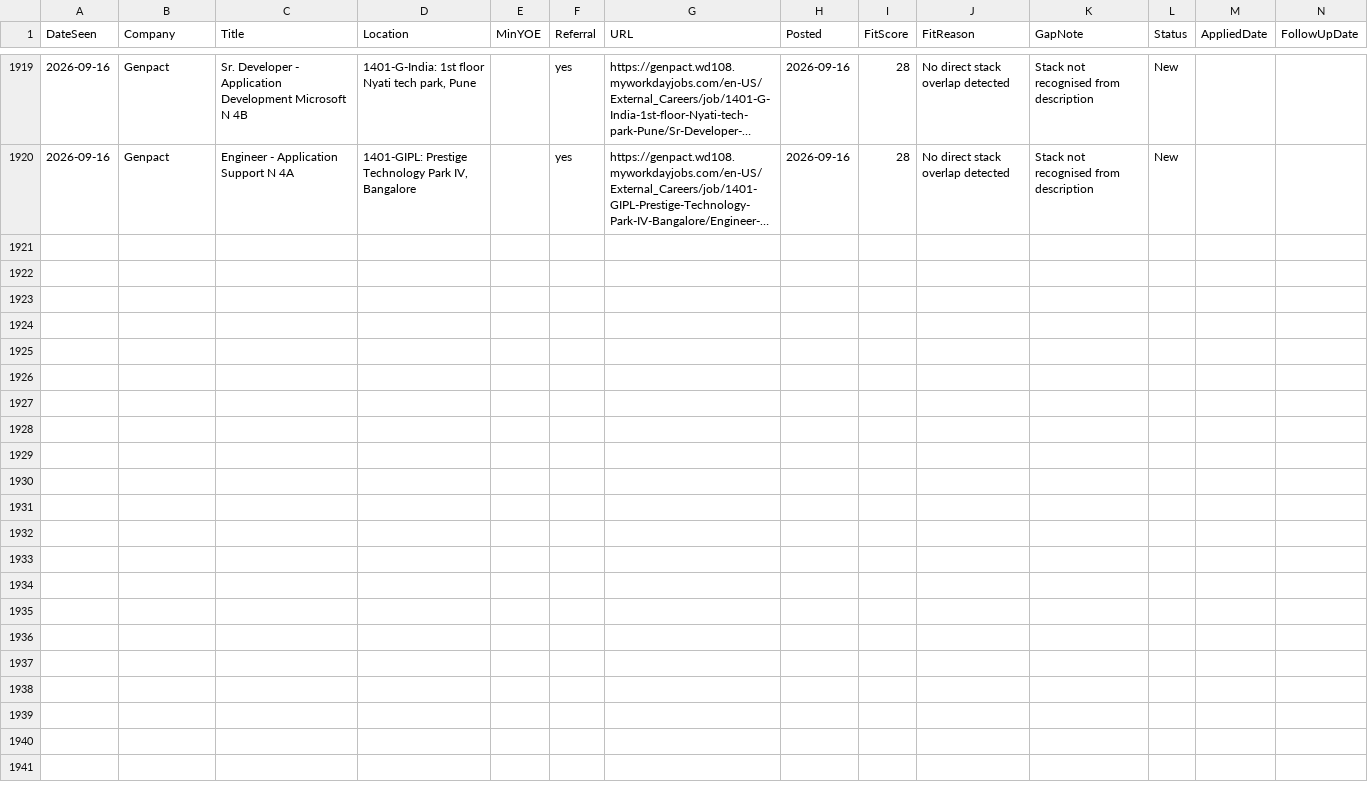
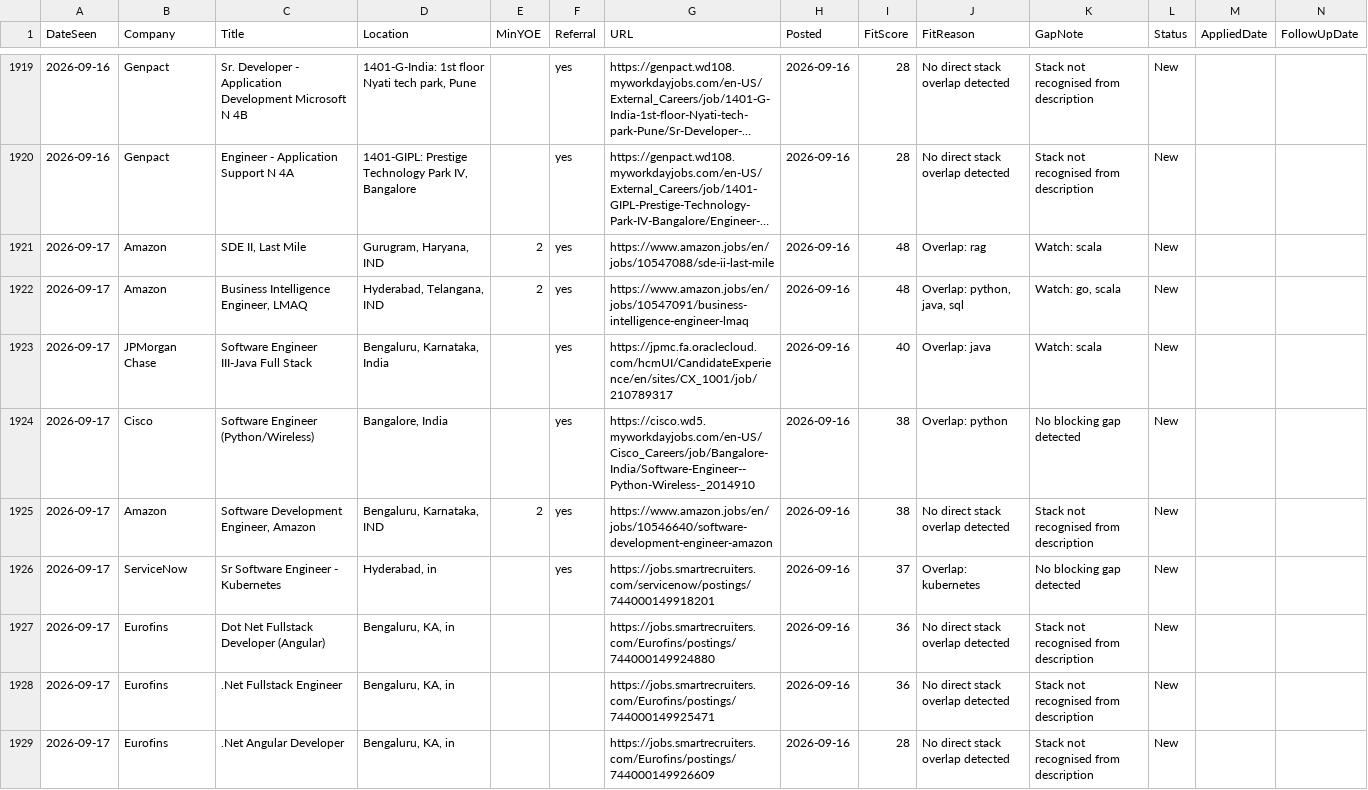
Before and after one commit to m3rcury02/jobscan, a CSV file: pipeline.csv, drawn as a sheet; only a part is shown, gaps mark what is left out; long unchanged cells end in …; the diff names each change by its address in the sheet, - before the commit and + after, or states it on an @@ line.

```diff
--- a/pipeline.csv
+++ b/pipeline.csv
+row 1921: 2026-09-17 | Amazon | SDE II, Last Mile | Gurugram, Haryana, IND | 2 | yes | https://www.amazon.jobs/en/jobs/10547088/sde-ii-last-mile | 2026-09-16 | 48 | Overlap: rag | Watch: scala | New
+row 1922: 2026-09-17 | Amazon | Business Intelligence Engineer, LMAQ | Hyderabad, Telangana, IND | 2 | yes | https://www.amazon.jobs/en/jobs/10547091/business-intelligence-engineer-lmaq | 2026-09-16 | 48 | Overlap: python, java, sql | Watch: go, scala | New
+row 1923: 2026-09-17 | JPMorgan Chase | Software Engineer III-Java Full Stack | Bengaluru, Karnataka, India |  | yes | https://jpmc.fa.oraclecloud.com/hcmUI/CandidateExperience/en/sites/CX_1001/job/210789317 | 2026-09-16 | 40 | Overlap: java | Watch: scala | New
+row 1924: 2026-09-17 | Cisco | Software Engineer (Python/Wireless) | Bangalore, India |  | yes | https://cisco.wd5.myworkdayjobs.com/en-US/Cisco_Careers/job/Bangalore-India/Software-Engineer--Python-Wireless-_2014910 | 2026-09-16 | 38 | Overlap: python | No blocking gap detected | New
+row 1925: 2026-09-17 | Amazon | Software Development Engineer, Amazon | Bengaluru, Karnataka, IND | 2 | yes | https://www.amazon.jobs/en/jobs/10546640/software-development-engineer-amazon | 2026-09-16 | 38 | No direct stack overlap detected | Stack not recognised from description | New
+row 1926: 2026-09-17 | ServiceNow | Sr Software Engineer - Kubernetes | Hyderabad, in |  | yes | https://jobs.smartrecruiters.com/servicenow/postings/744000149918201 | 2026-09-16 | 37 | Overlap: kubernetes | No blocking gap detected | New
+row 1927: 2026-09-17 | Eurofins | Dot Net Fullstack Developer (Angular) | Bengaluru, KA, in |  |  | https://jobs.smartrecruiters.com/Eurofins/postings/744000149924880 | 2026-09-16 | 36 | No direct stack overlap detected | Stack not recognised from description | New
+row 1928: 2026-09-17 | Eurofins | .Net Fullstack Engineer | Bengaluru, KA, in |  |  | https://jobs.smartrecruiters.com/Eurofins/postings/744000149925471 | 2026-09-16 | 36 | No direct stack overlap detected | Stack not recognised from description | New
+row 1929: 2026-09-17 | Eurofins | .Net Angular Developer | Bengaluru, KA, in |  |  | https://jobs.smartrecruiters.com/Eurofins/postings/744000149926609 | 2026-09-16 | 28 | No direct stack overlap detected | Stack not recognised from description | New
```
Also changed, not shown: 2 other files.
